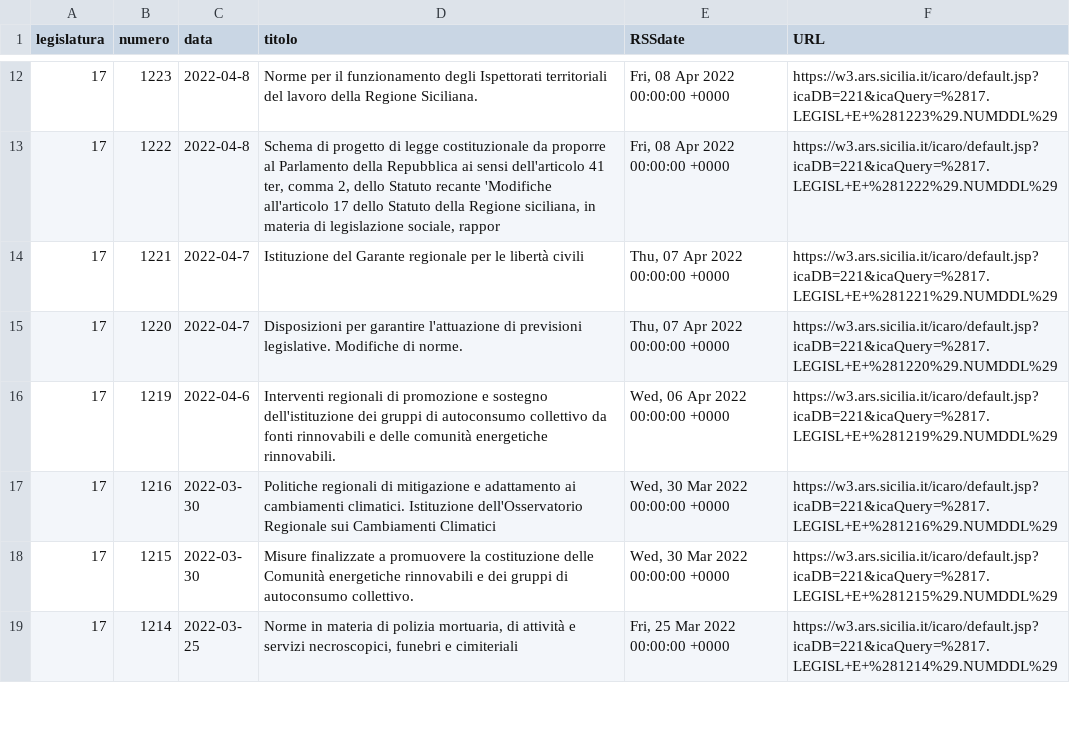
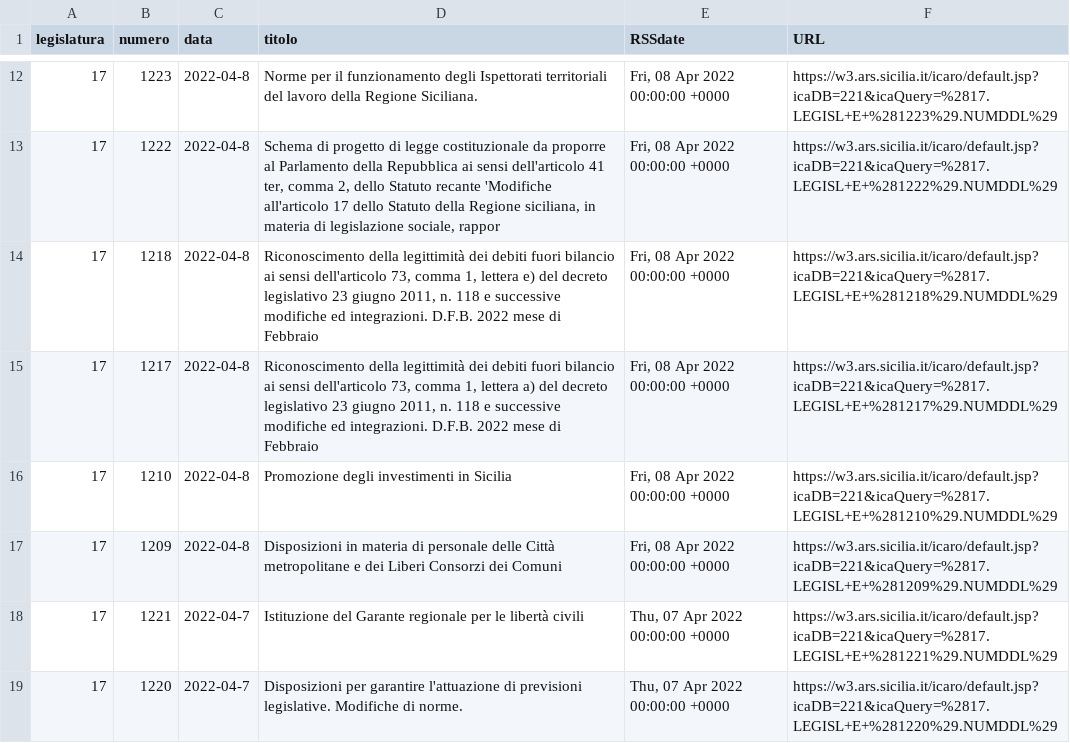
Before and after one commit to opendatasicilia/RSSdisegniLeggeAssembleaRegionaleSiciliana, a CSV file: docs/disegniLegge_storico.csv, drawn as a sheet; only a part is shown, gaps mark what is left out; the shorter side is filled out with more unchanged rows; the diff names each change by its address in the sheet, - before the commit and + after, or states it on an @@ line.

```diff
--- a/docs/disegniLegge_storico.csv
+++ b/docs/disegniLegge_storico.csv
+row 14: 17 | 1218 | 2022-04-8 | Riconoscimento della legittimità dei debiti fuori bilancio ai sensi dell'articolo 73, comma 1, lettera e) del decreto legislativo 23 giugno 2011, n. 118 e successive modifiche ed integrazioni. D.F.B. 2022 mese di Febbraio | Fri, 08 Apr 2022 00:00:00 +0000 | https://w3.ars.sicilia.it/icaro/default.jsp?icaDB=221&icaQuery=%2817.LEGISL+E+%281218%29.NUMDDL%29
+row 15: 17 | 1217 | 2022-04-8 | Riconoscimento della legittimità dei debiti fuori bilancio ai sensi dell'articolo 73, comma 1, lettera a) del decreto legislativo 23 giugno 2011, n. 118 e successive modifiche ed integrazioni. D.F.B. 2022 mese di Febbraio | Fri, 08 Apr 2022 00:00:00 +0000 | https://w3.ars.sicilia.it/icaro/default.jsp?icaDB=221&icaQuery=%2817.LEGISL+E+%281217%29.NUMDDL%29
+row 16: 17 | 1210 | 2022-04-8 | Promozione degli investimenti in Sicilia | Fri, 08 Apr 2022 00:00:00 +0000 | https://w3.ars.sicilia.it/icaro/default.jsp?icaDB=221&icaQuery=%2817.LEGISL+E+%281210%29.NUMDDL%29
+row 17: 17 | 1209 | 2022-04-8 | Disposizioni in materia di personale delle Città metropolitane e dei Liberi Consorzi dei Comuni | Fri, 08 Apr 2022 00:00:00 +0000 | https://w3.ars.sicilia.it/icaro/default.jsp?icaDB=221&icaQuery=%2817.LEGISL+E+%281209%29.NUMDDL%29
```
Also changed, not shown: docs/disegniLegge_latest.csv, 1 other file.
